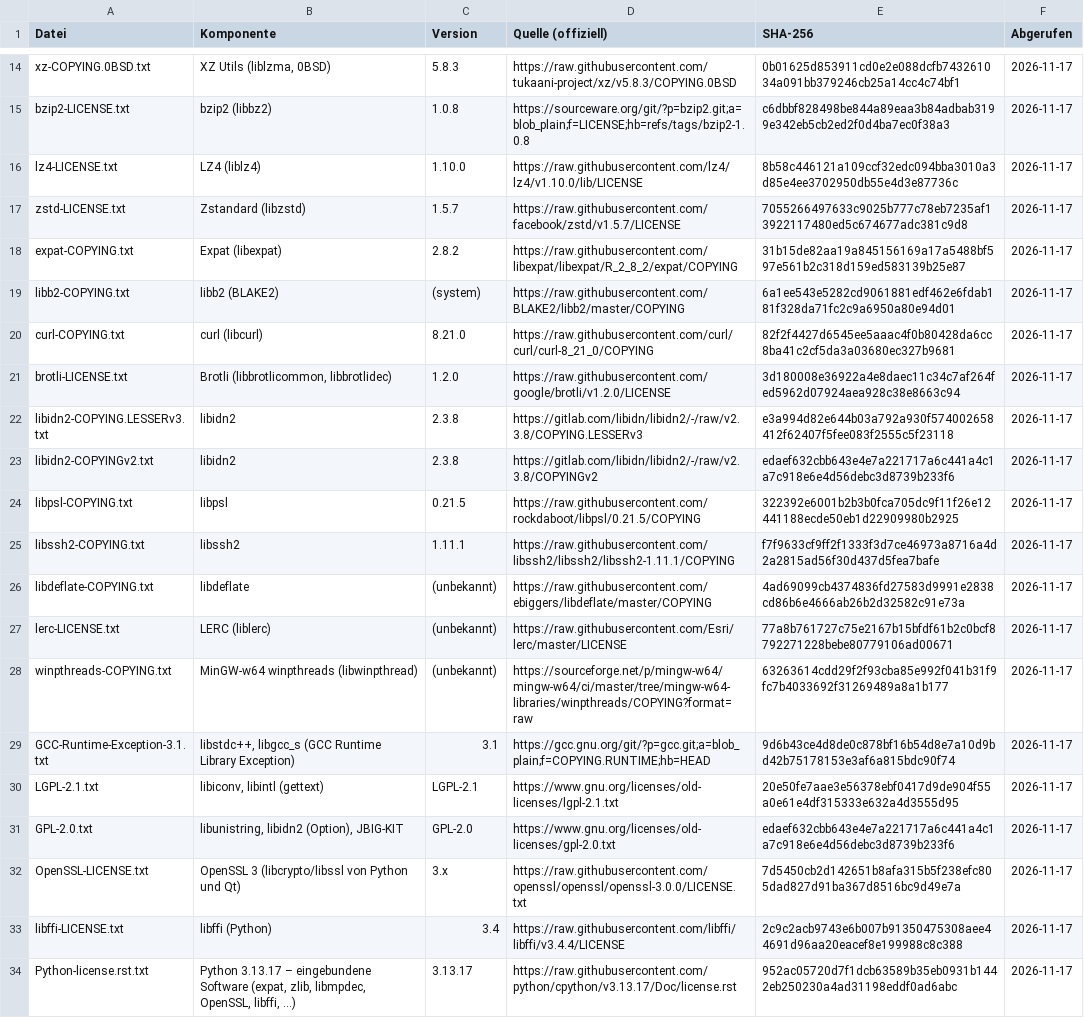
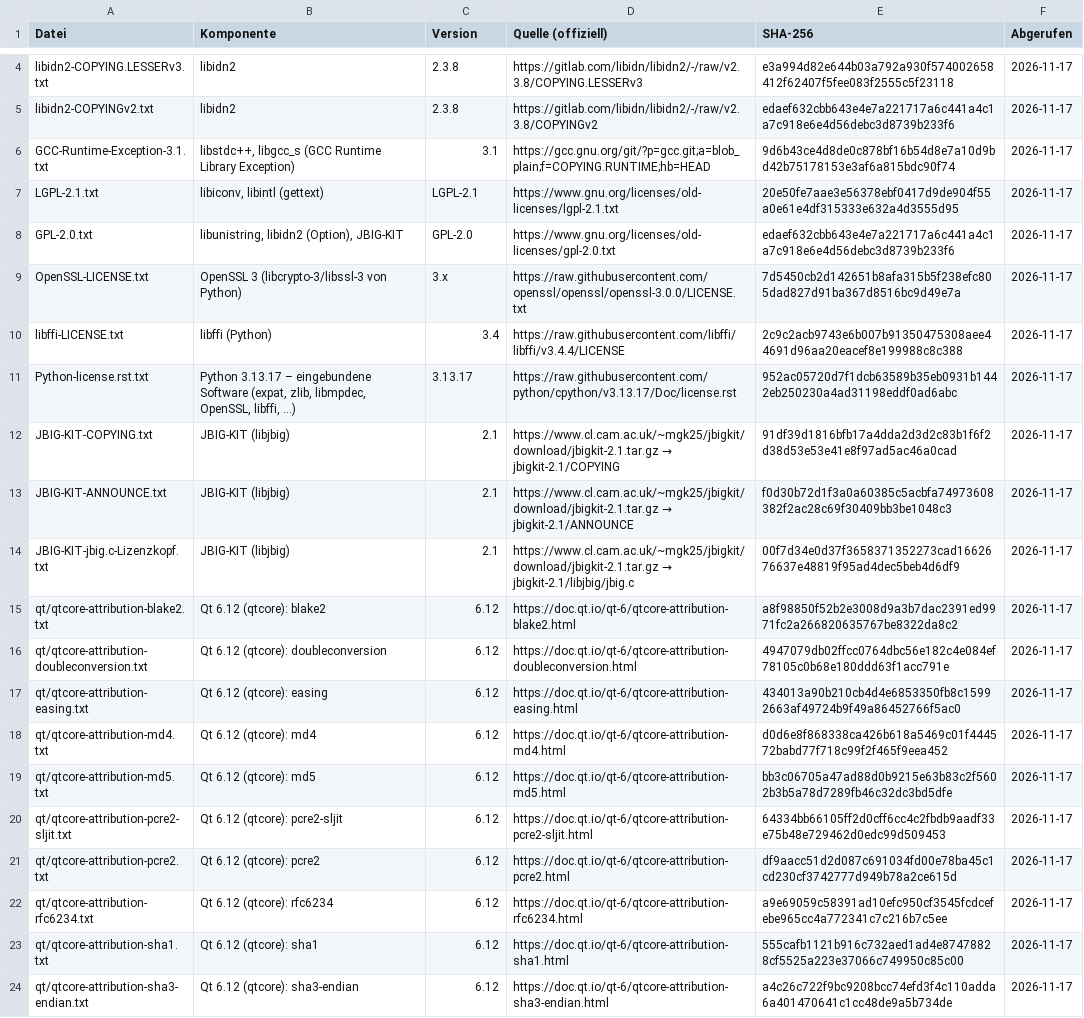
Before and after one commit to esbora/bnx-raptor, a CSV file: lizenzen/drittanbieter/QUELLEN.csv, drawn as a sheet; only a part is shown, gaps mark what is left out; the shorter side is filled out with more unchanged rows; removed rows and columns are numbered as before the commit, all else as after; the diff covers the shown part only; the diff names each change by its address in the sheet, - before the commit and + after, or states it on an @@ line.

```diff
--- a/lizenzen/drittanbieter/QUELLEN.csv
+++ b/lizenzen/drittanbieter/QUELLEN.csv
-row 14: xz-COPYING.0BSD.txt | XZ Utils (liblzma, 0BSD) | 5.8.3 | https://raw.githubusercontent.com/tukaani-project/xz/v5.8.3/COPYING.0BSD | 0b01625d853911cd0e2e088dcfb743261034a091bb379246cb25a14cc4c74bf1 | 2026-11-17
-row 15: bzip2-LICENSE.txt | bzip2 (libbz2) | 1.0.8 | https://sourceware.org/git/?p=bzip2.git;a=blob_plain;f=LICENSE;hb=refs/tags/bzip2-1.0.8 | c6dbbf828498be844a89eaa3b84adbab3199e342eb5cb2ed2f0d4ba7ec0f38a3 | 2026-11-17
-row 16: lz4-LICENSE.txt | LZ4 (liblz4) | 1.10.0 | https://raw.githubusercontent.com/lz4/lz4/v1.10.0/lib/LICENSE | 8b58c446121a109ccf32edc094bba3010a3d85e4ee3702950db55e4d3e87736c | 2026-11-17
-row 17: zstd-LICENSE.txt | Zstandard (libzstd) | 1.5.7 | https://raw.githubusercontent.com/facebook/zstd/v1.5.7/LICENSE | 7055266497633c9025b777c78eb7235af13922117480ed5c674677adc381c9d8 | 2026-11-17
-row 18: expat-COPYING.txt | Expat (libexpat) | 2.8.2 | https://raw.githubusercontent.com/libexpat/libexpat/R_2_8_2/expat/COPYING | 31b15de82aa19a845156169a17a5488bf597e561b2c318d159ed583139b25e87 | 2026-11-17
-row 19: libb2-COPYING.txt | libb2 (BLAKE2) | (system) | https://raw.githubusercontent.com/BLAKE2/libb2/master/COPYING | 6a1ee543e5282cd9061881edf462e6fdab181f328da71fc2c9a6950a80e94d01 | 2026-11-17
-row 20: curl-COPYING.txt | curl (libcurl) | 8.21.0 | https://raw.githubusercontent.com/curl/curl/curl-8_21_0/COPYING | 82f2f4427d6545ee5aaac4f0b80428da6cc8ba41c2cf5da3a03680ec327b9681 | 2026-11-17
-row 21: brotli-LICENSE.txt | Brotli (libbrotlicommon, libbrotlidec) | 1.2.0 | https://raw.githubusercontent.com/google/brotli/v1.2.0/LICENSE | 3d180008e36922a4e8daec11c34c7af264fed5962d07924aea928c38e8663c94 | 2026-11-17
-row 24: libpsl-COPYING.txt | libpsl | 0.21.5 | https://raw.githubusercontent.com/rockdaboot/libpsl/0.21.5/COPYING | 322392e6001b2b3b0fca705dc9f11f26e12441188ecde50eb1d22909980b2925 | 2026-11-17
-row 25: libssh2-COPYING.txt | libssh2 | 1.11.1 | https://raw.githubusercontent.com/libssh2/libssh2/libssh2-1.11.1/COPYING | f7f9633cf9ff2f1333f3d7ce46973a8716a4d2a2815ad56f30d437d5fea7bafe | 2026-11-17
-row 26: libdeflate-COPYING.txt | libdeflate | (unbekannt) | https://raw.githubusercontent.com/ebiggers/libdeflate/master/COPYING | 4ad69099cb4374836fd27583d9991e2838cd86b6e4666ab26b2d32582c91e73a | 2026-11-17
-row 27: lerc-LICENSE.txt | LERC (liblerc) | (unbekannt) | https://raw.githubusercontent.com/Esri/lerc/master/LICENSE | 77a8b761727c75e2167b15bfdf61b2c0bcf8792271228bebe80779106ad00671 | 2026-11-17
-row 28: winpthreads-COPYING.txt | MinGW-w64 winpthreads (libwinpthread) | (unbekannt) | https://sourceforge.net/p/mingw-w64/mingw-w64/ci/master/tree/mingw-w64-libraries/winpthreads/COPYING?format=raw | 63263614cdd29f2f93cba85e992f041b31f9fc7b4033692f31269489a8a1b177 | 2026-11-17
-B9 (Komponente): OpenSSL 3 (libcrypto/libssl von Python und Qt)
+B9 (Komponente): OpenSSL 3 (libcrypto-3/libssl-3 von Python)
```
Also changed, not shown: 10 removed rows elsewhere in this file, 36 other files.
